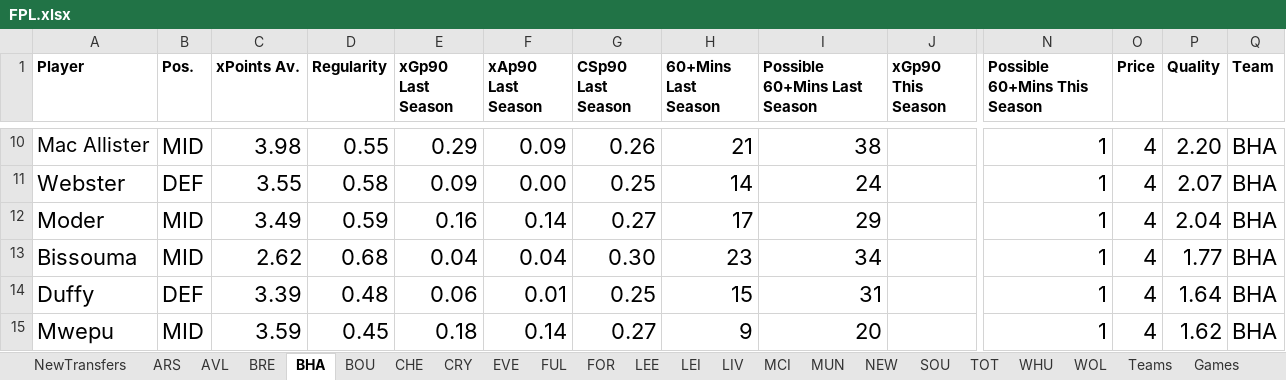
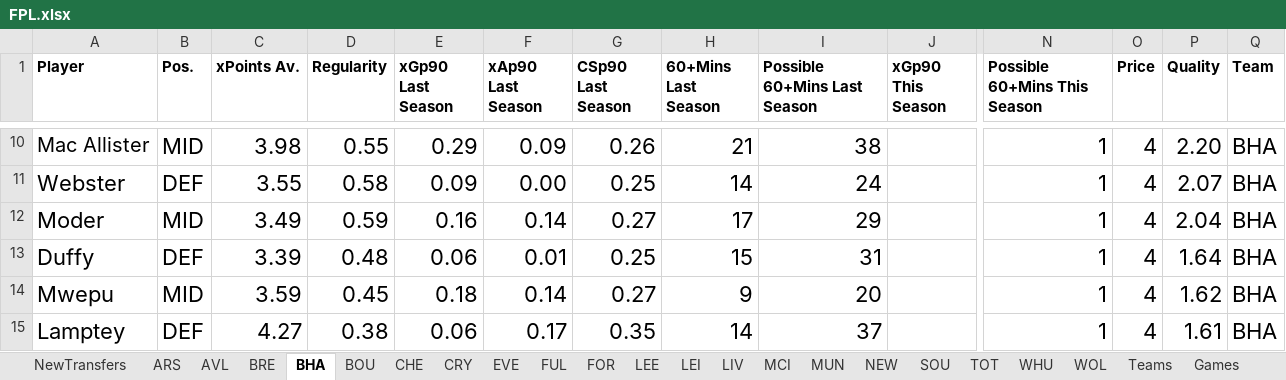
Before and after one commit to ivannoden/FPL, an Excel workbook: FPL.xlsx, sheet BHA, drawn as a sheet; only a part is shown, gaps mark what is left out; the shorter side is filled out with more unchanged rows; values as stored, in another font and other column widths than the file's, no borders; table styles not drawn; rows hold the shown columns only; the diff names each change by its address in the sheet, - before the commit and + after, or states it on an @@ line.

Commit message:
Added transfers

```diff
--- a/FPL.xlsx (sheet BHA)
+++ b/FPL.xlsx (sheet BHA)
-row 13: Bissouma | MID | 2.62 | 0.68 | 0.04 | 0.04 | 0.30 | 23 | 34 |  | 1 | 4 | 1.77 | BHA
```
Also changed, not shown: sheet TOT.
